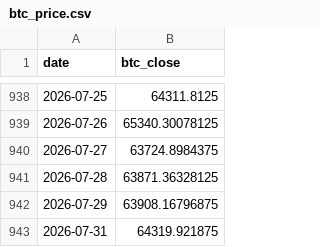
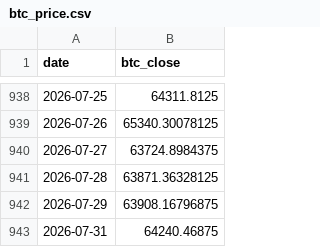
Before and after one commit to r12922076/mstr-premium-monitor, a CSV file: data/raw/btc_price.csv, drawn as a sheet; only a part is shown, gaps mark what is left out.

```diff
--- a/data/raw/btc_price.csv
+++ b/data/raw/btc_price.csv
@@ -942,2 +942,2 @@ date,btc_close
 2026-07-29,63908.16796875
-2026-07-31,64319.921875
+2026-07-31,64240.46875
```
Also changed, not shown: 4 other files.
